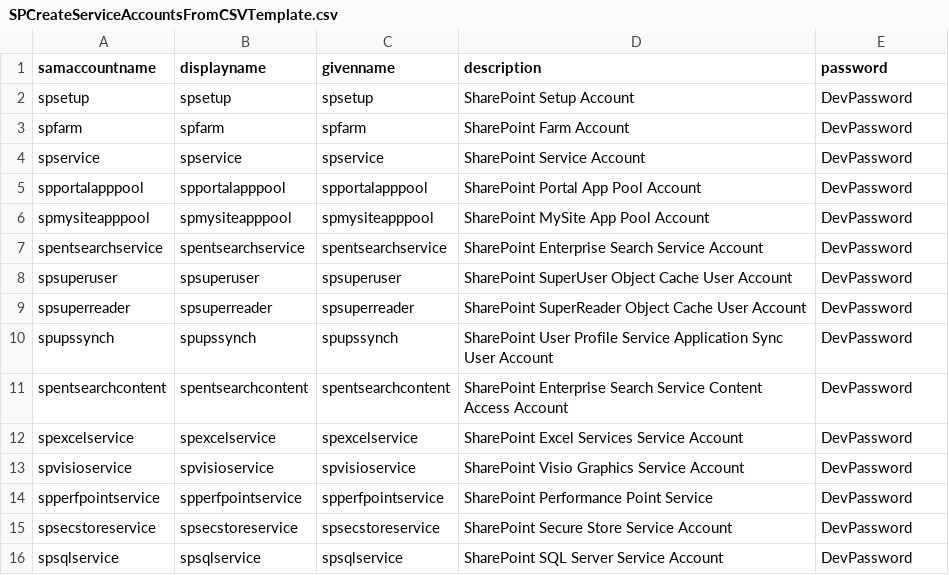
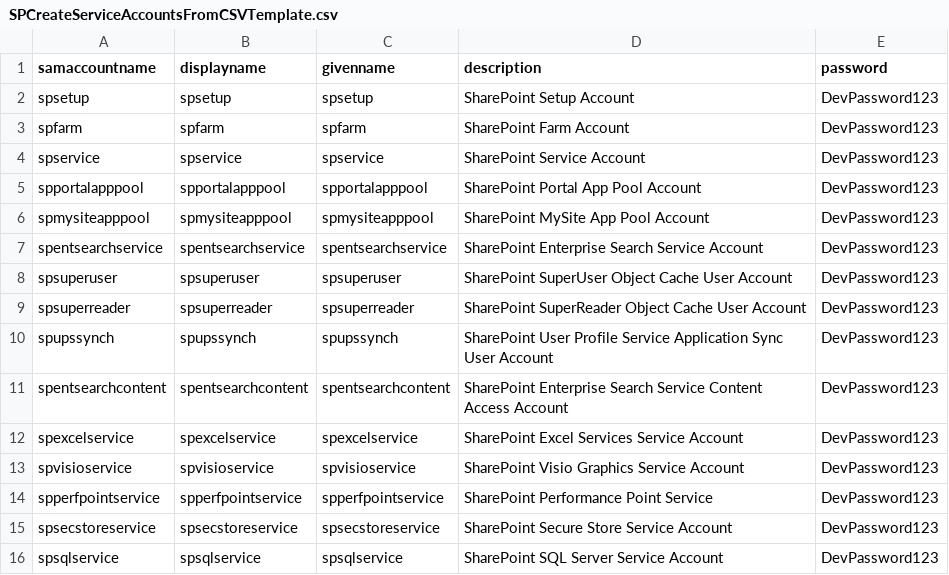
Before and after one commit to chrisdee/Solutions, a CSV file: SharePoint/AutoSPInstaller/AutoSPInstallerDEV/SPCreateServiceAccountsFromCSVTemplate.csv, drawn as a sheet.

Commit message:
Updated AutoSPInstallerDEV Scripts

```diff
--- a/SharePoint/AutoSPInstaller/AutoSPInstallerDEV/SPCreateServiceAccountsFromCSVTemplate.csv
+++ b/SharePoint/AutoSPInstaller/AutoSPInstallerDEV/SPCreateServiceAccountsFromCSVTemplate.csv
@@ -1,16 +1,16 @@
 samaccountname,displayname,givenname,description,password
-spsetup,spsetup,spsetup,SharePoint Setup Account,DevPassword
-spfarm,spfarm,spfarm,SharePoint Farm Account,DevPassword
-spservice,spservice,spservice,SharePoint Service Account,DevPassword
-spportalapppool,spportalapppool,spportalapppool,SharePoint Portal App Pool Account,DevPassword
-spmysiteapppool,spmysiteapppool,spmysiteapppool,SharePoint MySite App Pool Account,DevPassword
-spentsearchservice,spentsearchservice,spentsearchservice,SharePoint Enterprise Search Service Account,DevPassword
-spsuperuser,spsuperuser,spsuperuser,SharePoint SuperUser Object Cache User Account,DevPassword
-spsuperreader,spsuperreader,spsuperreader,SharePoint SuperReader Object Cache User Account,DevPassword
-spupssynch,spupssynch,spupssynch,SharePoint User Profile Service Application Sync User Account,DevPassword
-spentsearchcontent,spentsearchcontent,spentsearchcontent,SharePoint Enterprise Search Service Content Access Account,DevPassword
-spexcelservice,spexcelservice,spexcelservice,SharePoint Excel Services Service Account,DevPassword
-spvisioservice,spvisioservice,spvisioservice,SharePoint Visio Graphics Service Account,DevPassword
-spperfpointservice,spperfpointservice,spperfpointservice,SharePoint Performance Point Service,DevPassword
-spsecstoreservice,spsecstoreservice,spsecstoreservice,SharePoint Secure Store Service Account,DevPassword
-spsqlservice,spsqlservice,spsqlservice,SharePoint SQL Server Service Account,DevPassword
+spsetup,spsetup,spsetup,SharePoint Setup Account,DevPassword123
+spfarm,spfarm,spfarm,SharePoint Farm Account,DevPassword123
+spservice,spservice,spservice,SharePoint Service Account,DevPassword123
+spportalapppool,spportalapppool,spportalapppool,SharePoint Portal App Pool Account,DevPassword123
+spmysiteapppool,spmysiteapppool,spmysiteapppool,SharePoint MySite App Pool Account,DevPassword123
+spentsearchservice,spentsearchservice,spentsearchservice,SharePoint Enterprise Search Service Account,DevPassword123
+spsuperuser,spsuperuser,spsuperuser,SharePoint SuperUser Object Cache User Account,DevPassword123
+spsuperreader,spsuperreader,spsuperreader,SharePoint SuperReader Object Cache User Account,DevPassword123
+spupssynch,spupssynch,spupssynch,SharePoint User Profile Service Application Sync User Account,DevPassword123
+spentsearchcontent,spentsearchcontent,spentsearchcontent,SharePoint Enterprise Search Service Content Access Account,DevPassword123
+spexcelservice,spexcelservice,spexcelservice,SharePoint Excel Services Service Account,DevPassword123
+spvisioservice,spvisioservice,spvisioservice,SharePoint Visio Graphics Service Account,DevPassword123
+spperfpointservice,spperfpointservice,spperfpointservice,SharePoint Performance Point Service,DevPassword123
+spsecstoreservice,spsecstoreservice,spsecstoreservice,SharePoint Secure Store Service Account,DevPassword123
+spsqlservice,spsqlservice,spsqlservice,SharePoint SQL Server Service Account,DevPassword123
```
Also changed, not shown: 2 other files.
